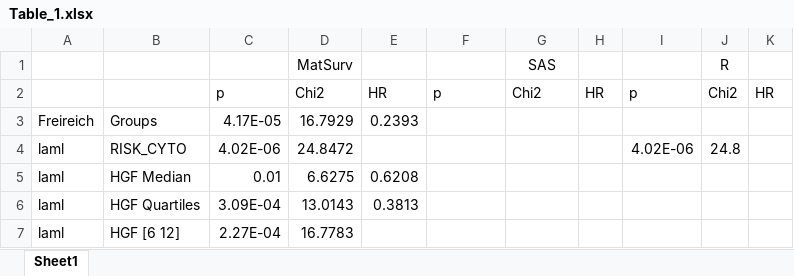
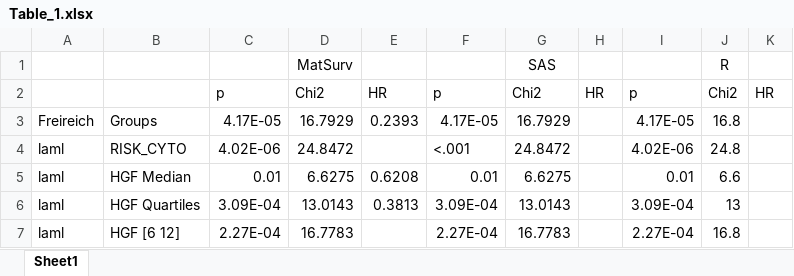
Before and after one commit to aebergl/MatSurv, an Excel workbook: Article/Table_1.xlsx, sheet Sheet1, drawn as a sheet; values as stored, in another font and other column widths than the file's, no borders; the diff names each change by its address in the sheet, - before the commit and + after, or states it on an @@ line.

```diff
--- a/Article/Table_1.xlsx (sheet Sheet1)
+++ b/Article/Table_1.xlsx (sheet Sheet1)
-F3: (empty)
+F3: 4.17E-05
-G3: (empty)
+G3: 16.7929
-I3: (empty)
+I3: 4.17E-05
-J3: (empty)
+J3: 16.8
-F4: (empty)
+F4: <.001
-G4: (empty)
+G4: 24.8472
-F5: (empty)
+F5: 0.01
-G5: (empty)
+G5: 6.6275
-I5: (empty)
+I5: 0.01
-J5: (empty)
+J5: 6.6
-F6: (empty)
+F6: 3.09E-04
-G6: (empty)
+G6: 13.0143
-I6: (empty)
+I6: 3.09E-04
-J6: (empty)
+J6: 13
-F7: (empty)
+F7: 2.27E-04
-G7: (empty)
+G7: 16.7783
-I7: (empty)
+I7: 2.27E-04
-J7: (empty)
+J7: 16.8
```
Also changed, not shown: 11 other files.
